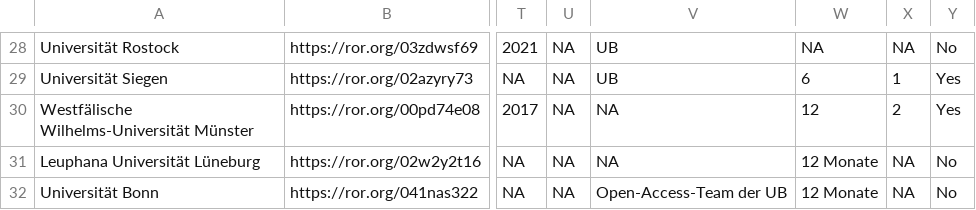
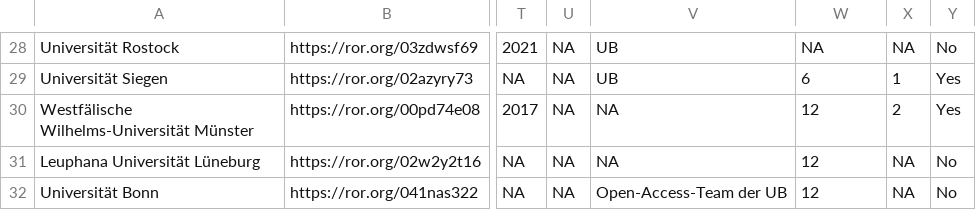
Before and after one commit to VuK-OA-BB/oa_books_publicationfunds_ger, a CSV file: oa_monograph_publication_funds_germany.csv, drawn as a sheet; only a part is shown, gaps mark what is left out; the diff names each change by its address in the sheet, - before the commit and + after, or states it on an @@ line.

Commit message:
Update oa_monograph_publication_funds_germany.csv
"12 Monate" → "12"

```diff
--- a/oa_monograph_publication_funds_germany.csv
+++ b/oa_monograph_publication_funds_germany.csv
-W31:W32: 12 Monate
+W31:W32: 12
```
